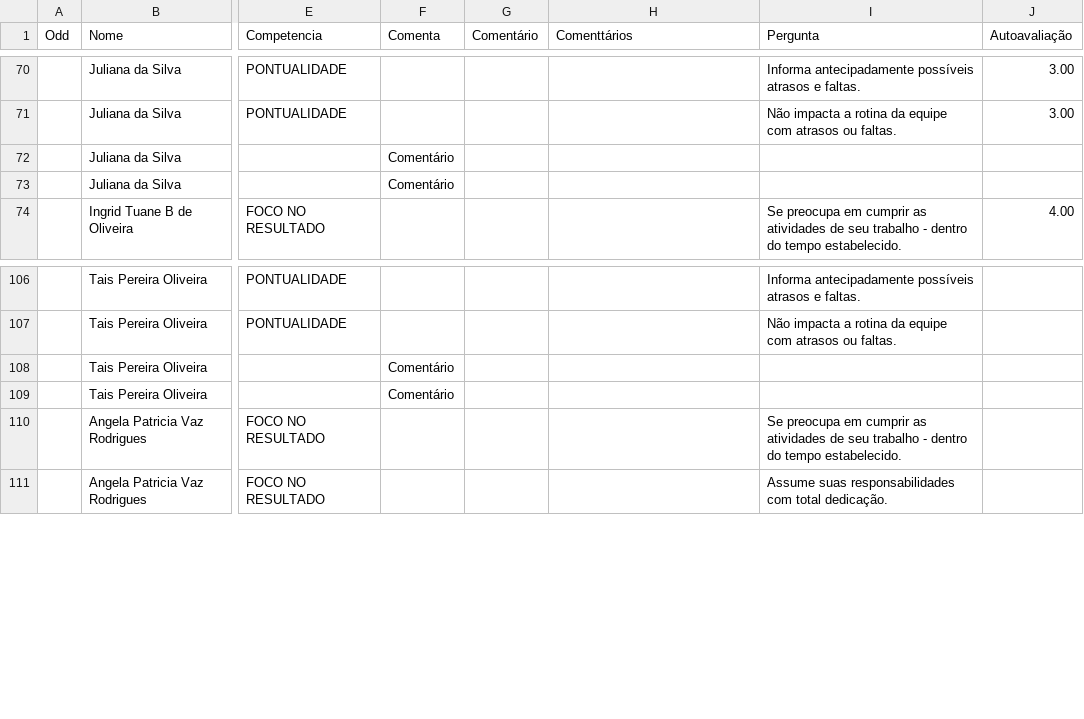
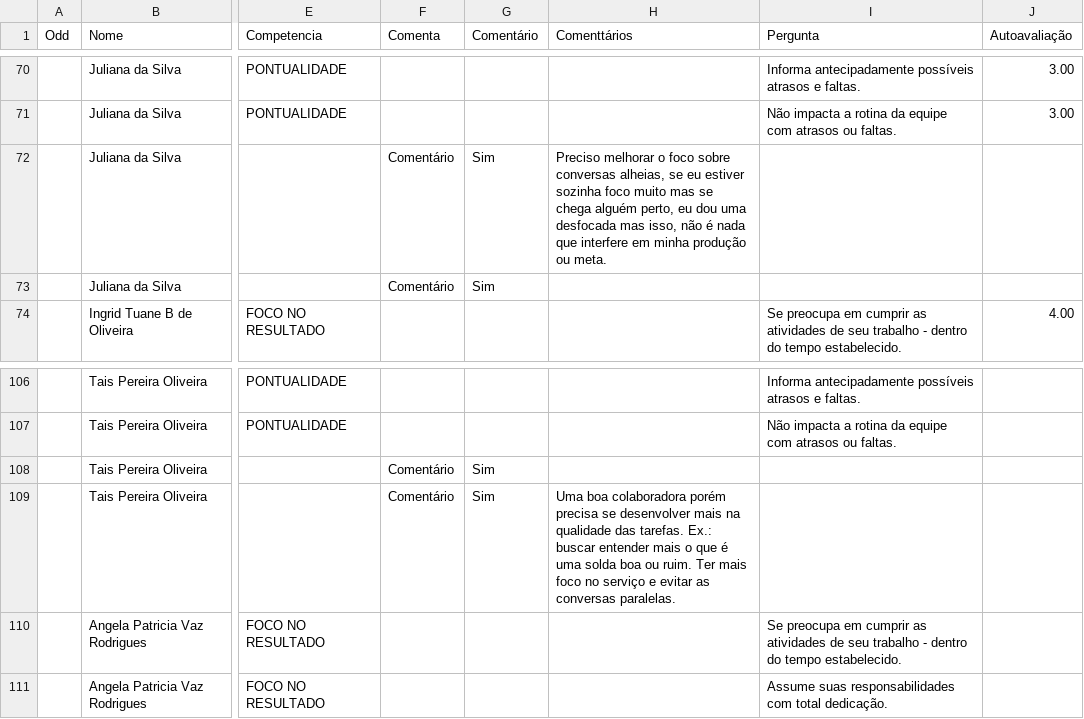
Before and after one commit to Danipag4/IdaPlast_Renata, a CSV file: IdaPlastEqRenata.csv, drawn as a sheet; only a part is shown, gaps mark what is left out; the diff covers the shown part only; the diff names each change by its address in the sheet, - before the commit and + after, or states it on an @@ line.

```diff
--- a/IdaPlastEqRenata.csv
+++ b/IdaPlastEqRenata.csv
-G72:G73 (Comentário): (empty)
+G72:G73 (Comentário): Sim
-H72 (Comenttários): (empty)
+H72 (Comenttários): Preciso melhorar o foco sobre conversas alheias, se eu estiver sozinha foco muito mas se chega alguém perto, eu dou uma desfocada mas isso, não é nada que interfere em minha produção ou meta.
-G108:G109 (Comentário): (empty)
+G108:G109 (Comentário): Sim
-H109 (Comenttários): (empty)
+H109 (Comenttários): Uma boa colaboradora porém precisa se desenvolver mais na qualidade das tarefas. Ex.: buscar entender mais o que é uma solda boa ou ruim. Ter mais foco no serviço e evitar as conversas paralelas.
```
Also changed, not shown: 19 edited cells elsewhere in this file, 1 other file.
